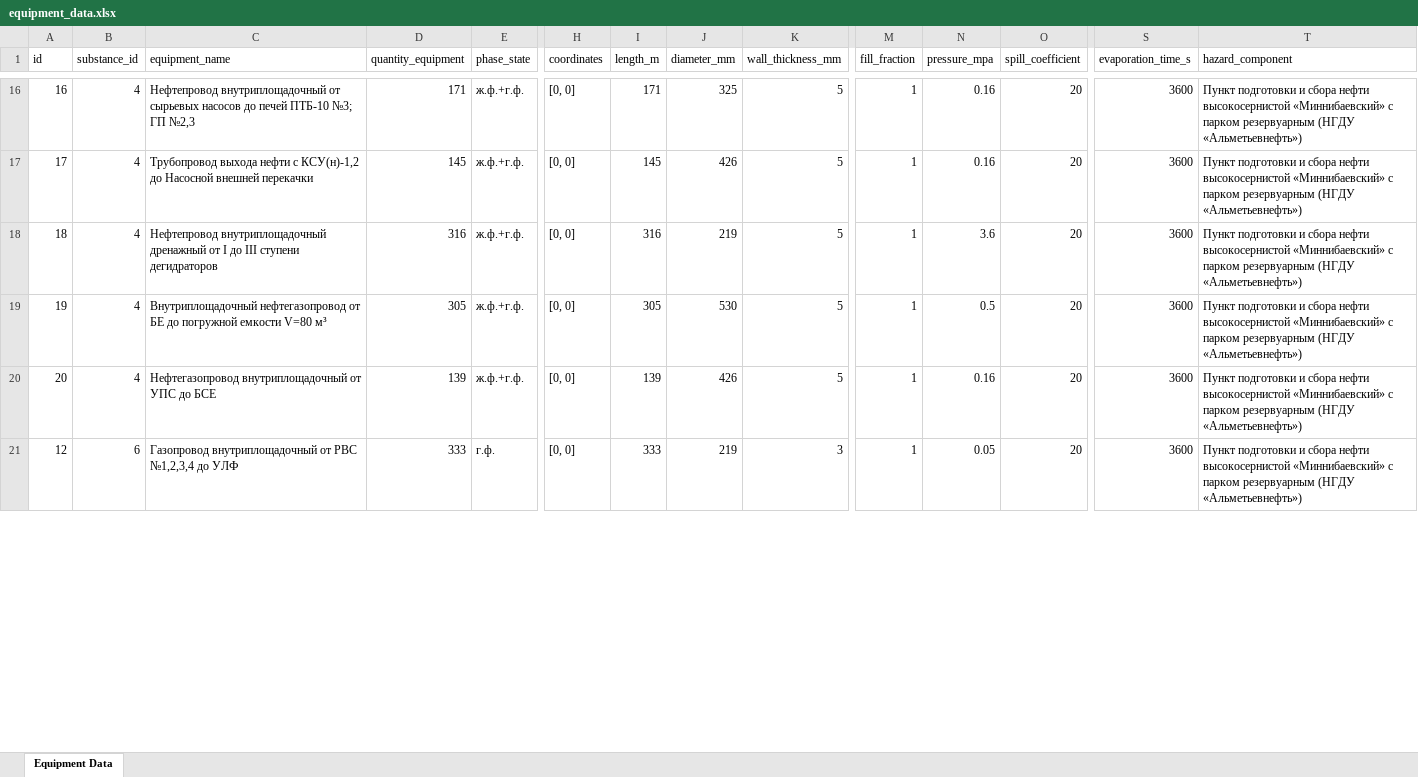
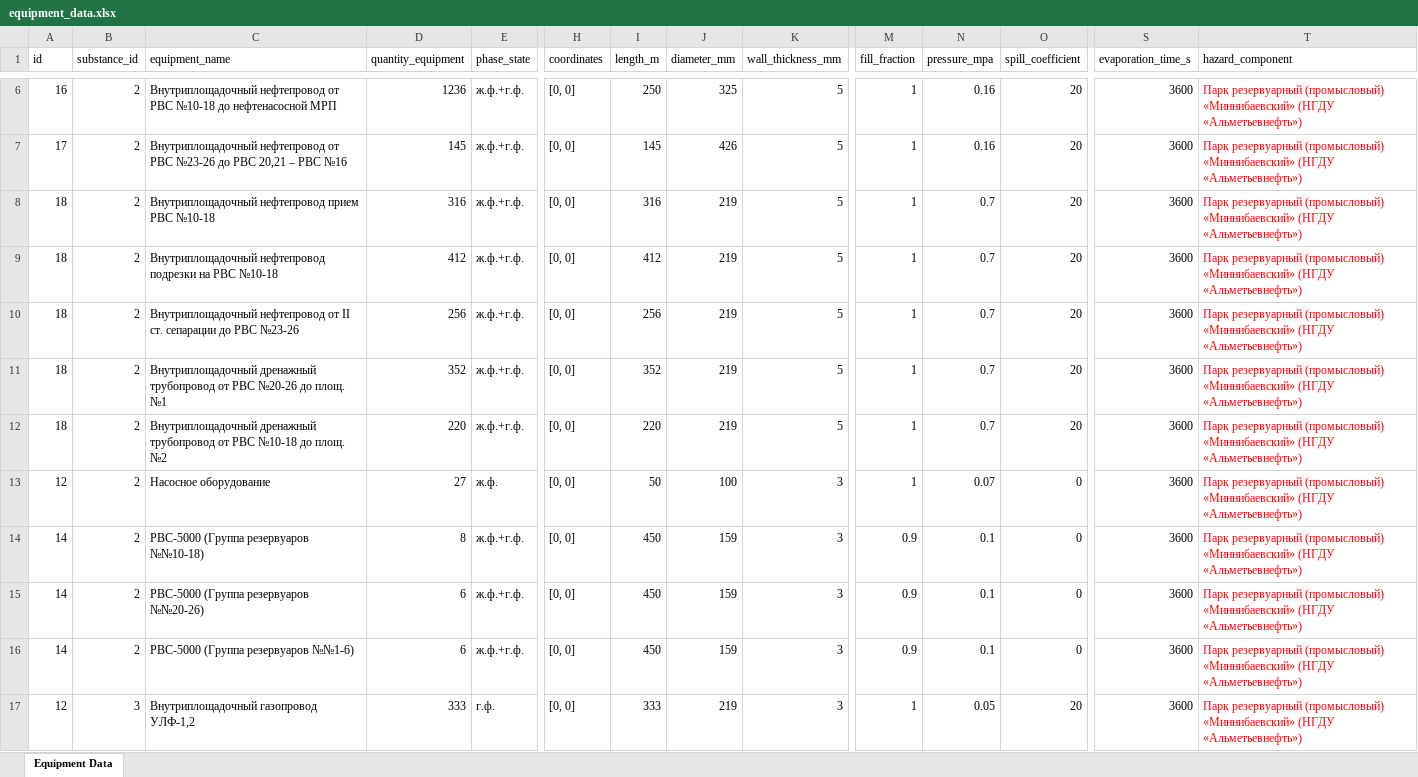
Before and after one commit to Konstantin-kzn-88/IRIS_docs, an Excel workbook: data/equipments/equipment_data.xlsx, sheet Equipment Data, drawn as a sheet; only a part is shown, gaps mark what is left out; values as stored, in another font and other column widths than the file's, no borders; table styles not drawn; addresses are those after the commit; rows hold the shown columns only; ↵ is a line break in a cell; the diff covers the shown part only; the diff names each change by its address in the sheet, - before the commit and + after, or states it on an @@ line.

```diff
--- a/data/equipments/equipment_data.xlsx (sheet Equipment Data)
+++ b/data/equipments/equipment_data.xlsx (sheet Equipment Data)
-B6:B10 (substance_id): 4
+B6:B10 (substance_id): 2
-C6 (equipment_name): Нефтепровод внутриплощадочный от сырьевых насосов до печей ПТБ-10 №3; ГП №2,3
+C6 (equipment_name): Внутриплощадочный нефтепровод от РВС №10-18 до нефтенасосной МРП
-D6 (quantity_equipment): 171
+D6 (quantity_equipment): 1236
-I6 (length_m): 171
+I6 (length_m): 250
-T6:T10 (hazard_component): Пункт подготовки и сбора нефти высокосернистой «Миннибаевский» с парком резервуарным (НГДУ «Альметьевнефть»)
+T6:T10 (hazard_component): Парк резервуарный (промысловый) ↵ «Миннибаевский» (НГДУ «Альметьевнефть»)
-T6:T10 text colour: black
+T6:T10 text colour: #FF0000
-C7 (equipment_name): Трубопровод выхода нефти с КСУ(н)-1,2 до Насосной внешней перекачки
+C7 (equipment_name): Внутриплощадочный нефтепровод от РВС №23-26 до РВС 20,21 – РВС №16
-C8 (equipment_name): Нефтепровод внутриплощадочный дренажный от I до III ступени дегидраторов
+C8 (equipment_name): Внутриплощадочный нефтепровод прием РВС №10-18
-N8 (pressure_mpa): 3.6
+N8 (pressure_mpa): 0.7
-A9 (id): 19
+A9 (id): 18
-C9 (equipment_name): Внутриплощадочный нефтегазопровод от БЕ до погружной емкости V=80 м³
+C9 (equipment_name): Внутриплощадочный нефтепровод подрезки на РВС №10-18
-D9 (quantity_equipment): 305
+D9 (quantity_equipment): 412
-I9 (length_m): 305
+I9 (length_m): 412
-J9 (diameter_mm): 530
+J9 (diameter_mm): 219
-N9 (pressure_mpa): 0.5
+N9 (pressure_mpa): 0.7
-A10 (id): 20
+A10 (id): 18
-C10 (equipment_name): Нефтегазопровод внутриплощадочный от УПС до БСЕ
+C10 (equipment_name): Внутриплощадочный нефтепровод от II ст. сепарации до РВС №23-26
-D10 (quantity_equipment): 139
+D10 (quantity_equipment): 256
-I10 (length_m): 139
+I10 (length_m): 256
-J10 (diameter_mm): 426
+J10 (diameter_mm): 219
-N10 (pressure_mpa): 0.16
+N10 (pressure_mpa): 0.7
+row 11: 18 | 2 | Внутриплощадочный дренажный трубопровод от РВС №20-26 до площ. №1 | 352 | ж.ф.+г.ф. | [0, 0] | 352 | 219 | 5 | 1 | 0.7 | 20 | 3600 | Парк резервуарный (промысловый) ↵ «Миннибаевский» (НГДУ «Альметьевнефть»)
+row 12: 18 | 2 | Внутриплощадочный дренажный трубопровод от РВС №10-18 до площ. №2 | 220 | ж.ф.+г.ф. | [0, 0] | 220 | 219 | 5 | 1 | 0.7 | 20 | 3600 | Парк резервуарный (промысловый) ↵ «Миннибаевский» (НГДУ «Альметьевнефть»)
+row 13: 12 | 2 | Насосное оборудование | 27 | ж.ф. | [0, 0] | 50 | 100 | 3 | 1 | 0.07 | 0 | 3600 | Парк резервуарный (промысловый) ↵ «Миннибаевский» (НГДУ «Альметьевнефть»)
+row 14: 14 | 2 | РВС-5000 (Группа резервуаров №№10-18) | 8 | ж.ф.+г.ф. | [0, 0] | 450 | 159 | 3 | 0.9 | 0.1 | 0 | 3600 | Парк резервуарный (промысловый) ↵ «Миннибаевский» (НГДУ «Альметьевнефть»)
+row 15: 14 | 2 | РВС-5000 (Группа резервуаров №№20-26) | 6 | ж.ф.+г.ф. | [0, 0] | 450 | 159 | 3 | 0.9 | 0.1 | 0 | 3600 | Парк резервуарный (промысловый) ↵ «Миннибаевский» (НГДУ «Альметьевнефть»)
+row 16: 14 | 2 | РВС-5000 (Группа резервуаров №№1-6) | 6 | ж.ф.+г.ф. | [0, 0] | 450 | 159 | 3 | 0.9 | 0.1 | 0 | 3600 | Парк резервуарный (промысловый) ↵ «Миннибаевский» (НГДУ «Альметьевнефть»)
-B17 (substance_id): 6
+B17 (substance_id): 3
-C17 (equipment_name): Газопровод внутриплощадочный от РВС №1,2,3,4 до УЛФ
+C17 (equipment_name): Внутриплощадочный газопровод УЛФ-1,2
-T17 (hazard_component): Пункт подготовки и сбора нефти высокосернистой «Миннибаевский» с парком резервуарным (НГДУ «Альметьевнефть»)
+T17 (hazard_component): Парк резервуарный (промысловый) ↵ «Миннибаевский» (НГДУ «Альметьевнефть»)
-T17 text colour: black
+T17 text colour: #FF0000
```
Also changed, not shown: 10 removed rows, 57 edited cells and cell formats elsewhere in this sheet, 4 other files.
